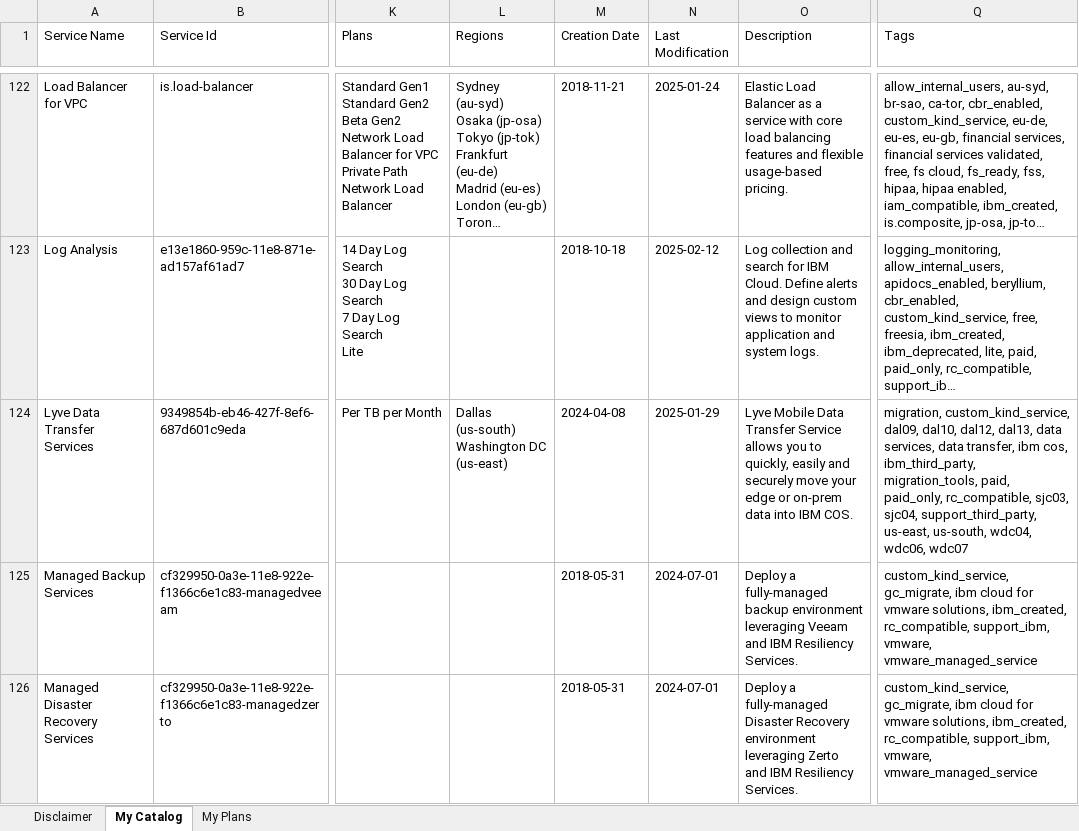
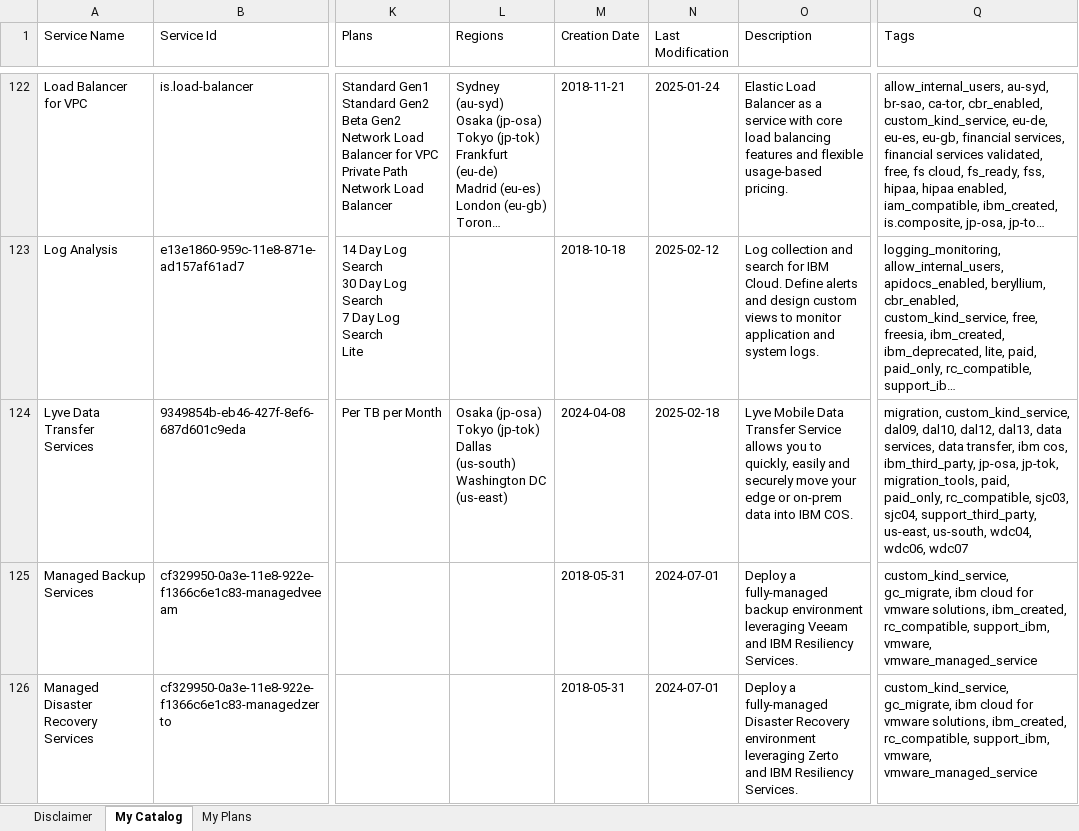
Before and after one commit to l2fprod/mycatalog, an Excel workbook: docs/generated/mycatalog.xlsx, sheet My Catalog, drawn as a sheet; only a part is shown, gaps mark what is left out; long unchanged cells end in …; values as stored, in another font and other column widths than the file's, no borders; ↵ is a line break in a cell; the diff covers the shown part only; the diff names each change by its address in the sheet, - before the commit and + after, or states it on an @@ line.

```diff
--- a/docs/generated/mycatalog.xlsx (sheet My Catalog)
+++ b/docs/generated/mycatalog.xlsx (sheet My Catalog)
-L124 (Regions): Dallas (us-south)…
+L124 (Regions): Osaka (jp-osa) ↵ Tokyo (jp-tok) ↵ Dallas (us-south)…
-N124 (Last Modification): 2025-01-29
+N124 (Last Modification): 2025-02-18
-Q124 (Tags): …cos, ibm_third_party, migration_tools, paid,…
+Q124 (Tags): …cos, ibm_third_party, jp-osa, jp-tok, migration_tools, paid,…
```
Also changed, not shown: 1 edited cell elsewhere in this sheet, sheet My Plans, 8 other files.
